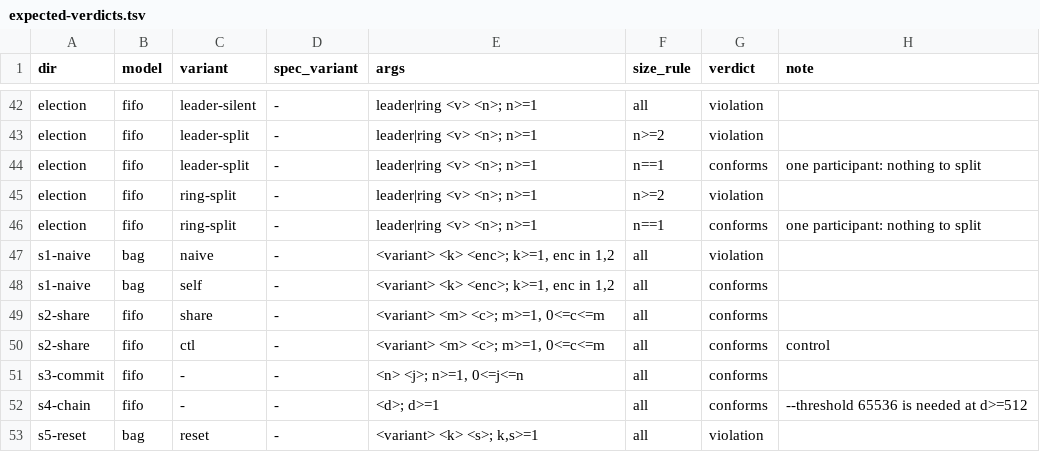
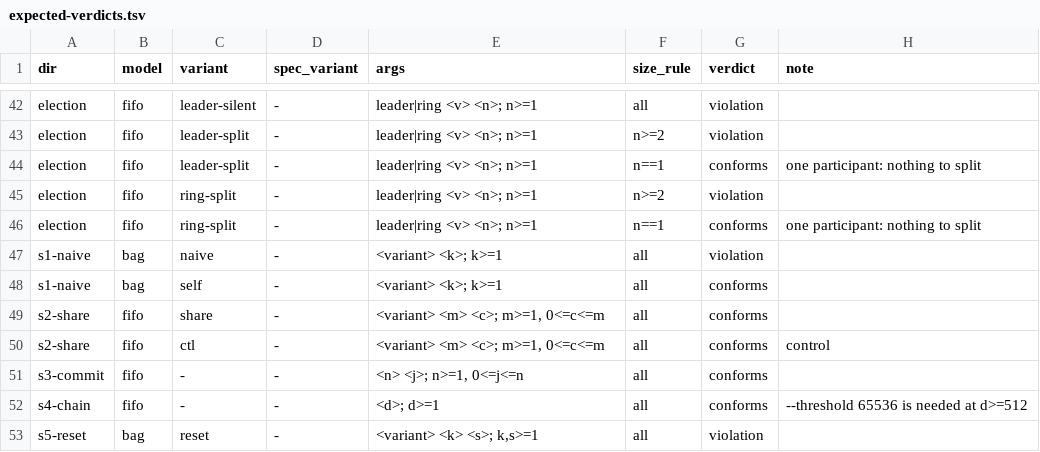
Before and after one commit to joulook/daavar, a TSV file: cluster/campaign/inputs/expected-verdicts.tsv, drawn as a sheet; only a part is shown, gaps mark what is left out.

```diff
--- a/cluster/campaign/inputs/expected-verdicts.tsv
+++ b/cluster/campaign/inputs/expected-verdicts.tsv
@@ -46,4 +46,4 @@ election	fifo	ring-split	-	leader|ring <v> <n>; n>=1	n>=2	violation
 election	fifo	ring-split	-	leader|ring <v> <n>; n>=1	n==1	conforms	one participant: nothing to split
-s1-naive	bag	naive	-	<variant> <k> <enc>; k>=1, enc in 1,2	all	violation	
-s1-naive	bag	self	-	<variant> <k> <enc>; k>=1, enc in 1,2	all	conforms	
+s1-naive	bag	naive	-	<variant> <k>; k>=1	all	violation	
+s1-naive	bag	self	-	<variant> <k>; k>=1	all	conforms	
 s2-share	fifo	share	-	<variant> <m> <c>; m>=1, 0<=c<=m	all	conforms	
```
Also changed, not shown: cluster/campaign/inputs/grid-axes.tsv, 18 other files.
